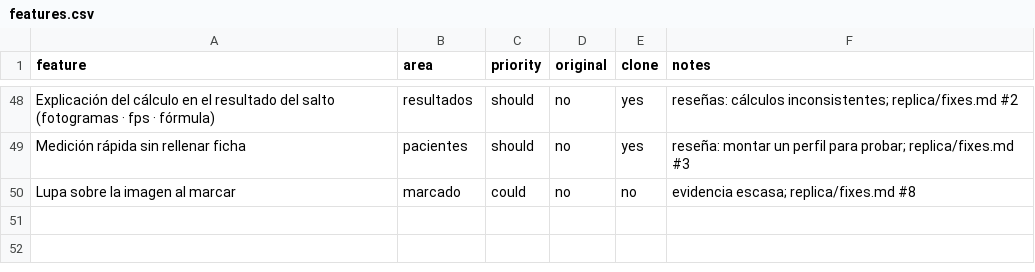
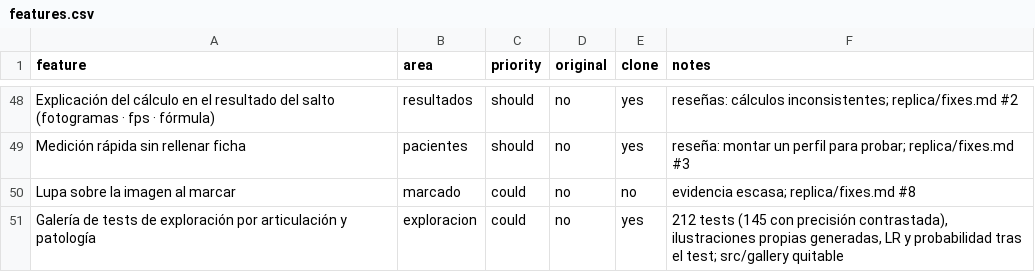
Before and after one commit to adrianolivascano05-maker/Fisiolab, a CSV file: replica/features.csv, drawn as a sheet; only a part is shown, gaps mark what is left out; the diff names each change by its address in the sheet, - before the commit and + after, or states it on an @@ line.

```diff
--- a/replica/features.csv
+++ b/replica/features.csv
+row 51: Galería de tests de exploración por articulación y patología | exploracion | could | no | yes | 212 tests (145 con precisión contrastada), ilustraciones propias generadas, LR y probabilidad tras el test; src/gallery quitable
```
Also changed, not shown: 7 other files.
